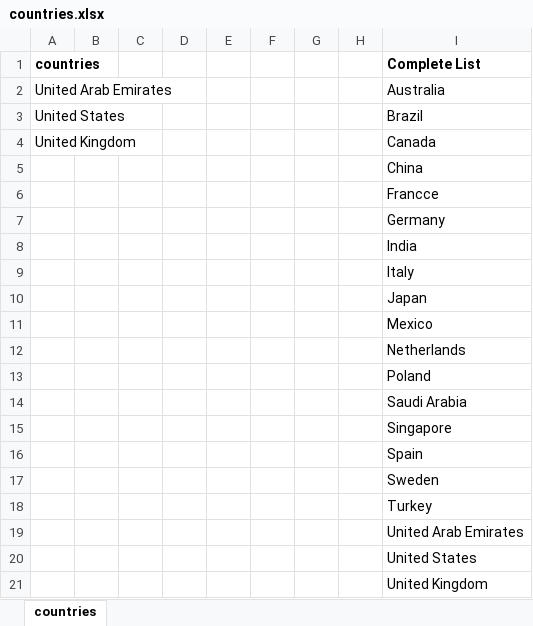
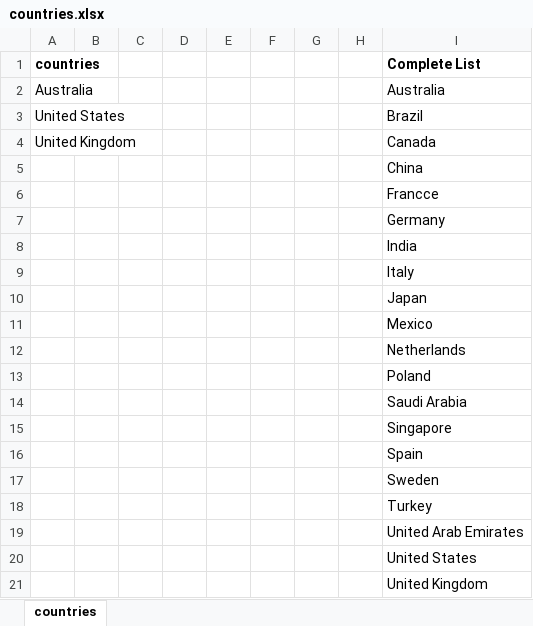
Before and after one commit to adnanshahz2018/Amazon, an Excel workbook: audible/category_list/countries.xlsx, sheet countries, drawn as a sheet; values as stored, in another font and other column widths than the file's, no borders; the diff names each change by its address in the sheet, - before the commit and + after, or states it on an @@ line.

```diff
--- a/audible/category_list/countries.xlsx (sheet countries)
+++ b/audible/category_list/countries.xlsx (sheet countries)
-A2 (countries): United Arab Emirates
+A2 (countries): Australia
```
Also changed, not shown: audible/code/settings.xlsx, kindle/category_list/countries.xlsx, 1 other file.
